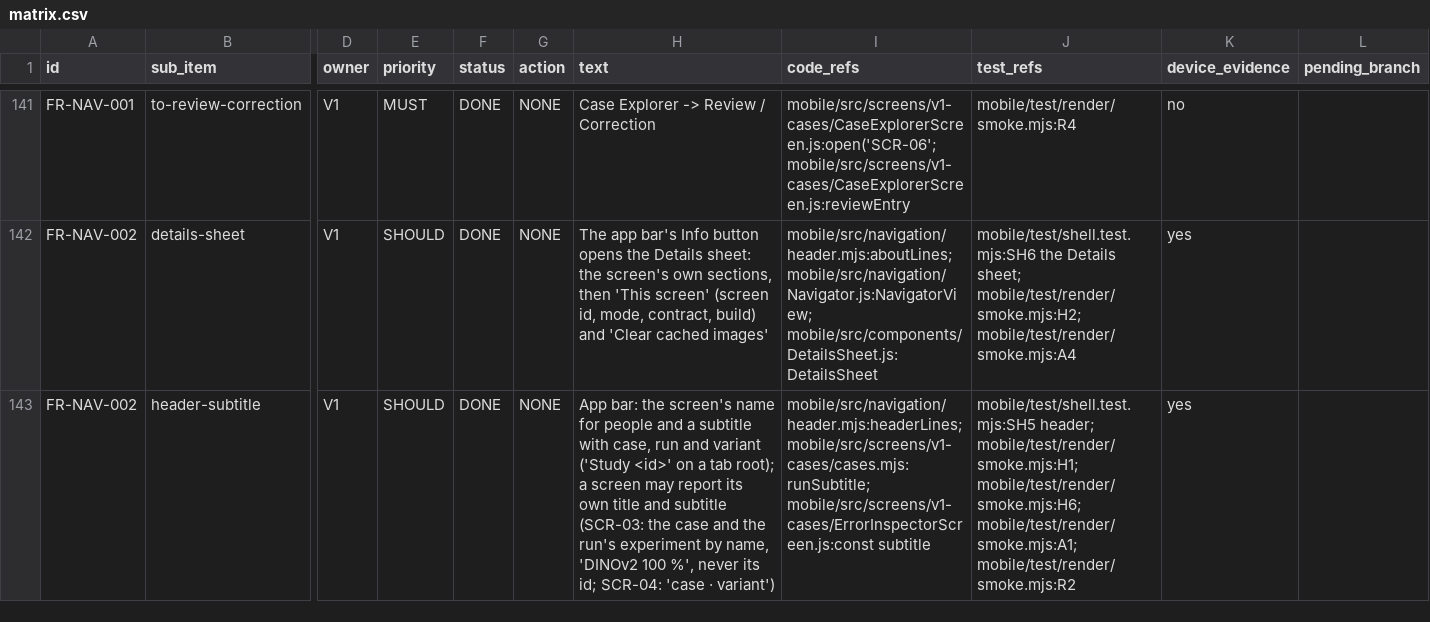
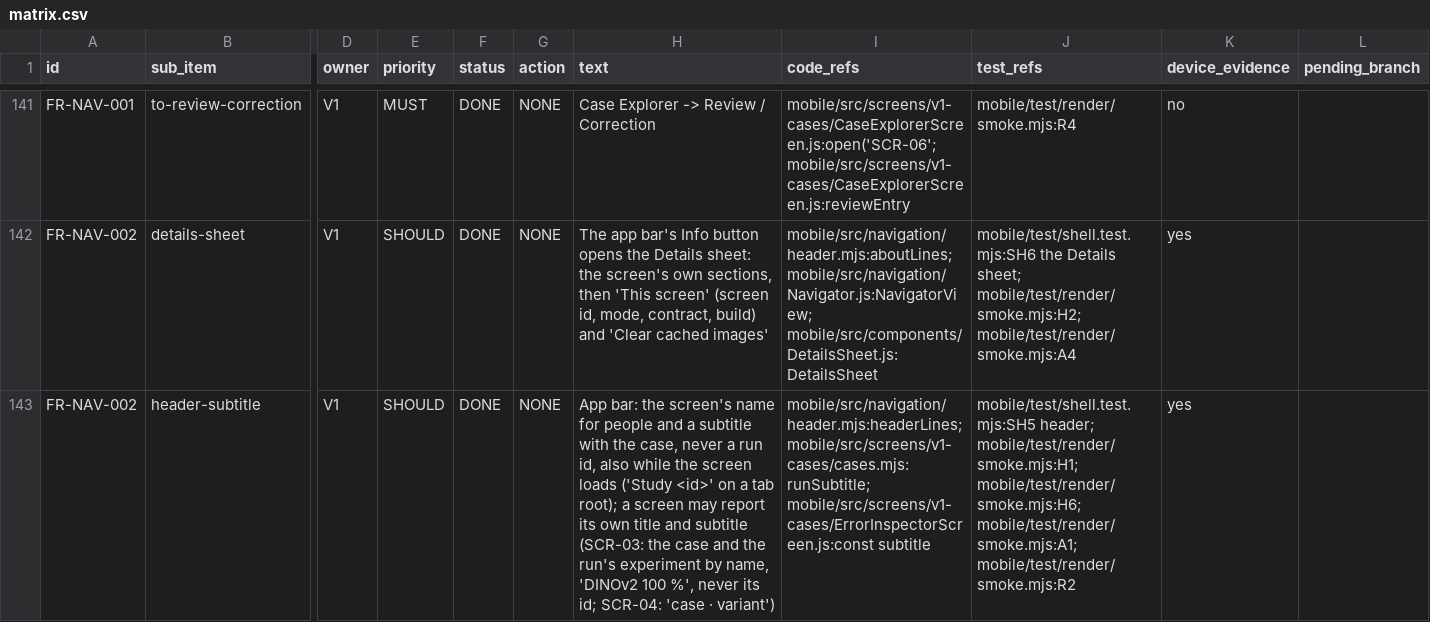
Before and after one commit to Drake-Phamta/cardiac-mri-workspace, a CSV file: docs/trace/matrix.csv, drawn as a sheet; only a part is shown, gaps mark what is left out; the diff covers the shown part only; the diff names each change by its address in the sheet, - before the commit and + after, or states it on an @@ line.

Commit message:
docs(spec): every app bar caps and fits its lines, no run id on the bar, device round 8
Spec 02, 03, 07, 09 and the matrix now say what the code does: every bar caps
and measures its title and subtitle (SCR-04 has a plain bar), the default
subtitle is the case alone, SCR-04 reports its bar from the first frame, and a
shrinking room draws the estimate at once. Round 8 on the phone confirms SCR-04
whole at 320 dp, font scale 1.0 and 1.3.

```diff
--- a/docs/trace/matrix.csv
+++ b/docs/trace/matrix.csv
-H143 (text): …subtitle with case, run and variant ('Study <id>'…
+H143 (text): …subtitle with the case, never a run id, also while the screen loads ('Study <id>'…
```
Also changed, not shown: 11 edited cells elsewhere in this file, 4 other files.
